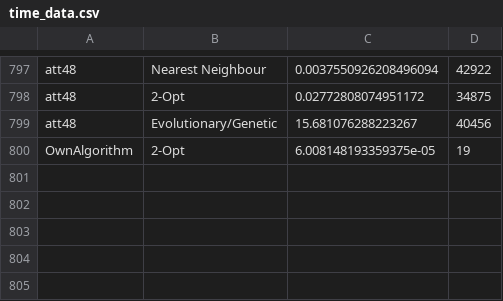
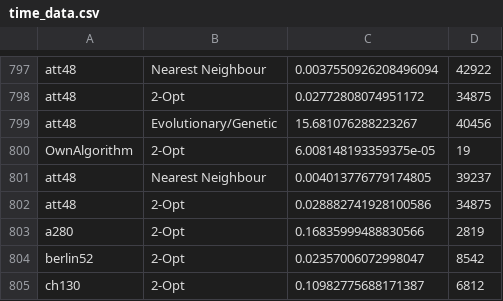
Before and after one commit to olehertogict/IPASS-project, a CSV file: Results/time_data.csv, drawn as a sheet; only a part is shown, gaps mark what is left out; the diff names each change by its address in the sheet, - before the commit and + after, or states it on an @@ line.

```diff
--- a/Results/time_data.csv
+++ b/Results/time_data.csv
+row 801: att48 | Nearest Neighbour | 0.004013776779174805 | 39237
+row 802: att48 | 2-Opt | 0.028882741928100586 | 34875
+row 803: a280 | 2-Opt | 0.16835999488830566 | 2819
+row 804: berlin52 | 2-Opt | 0.02357006072998047 | 8542
+row 805: ch130 | 2-Opt | 0.10982775688171387 | 6812
```
Also changed, not shown: 1 other file.
